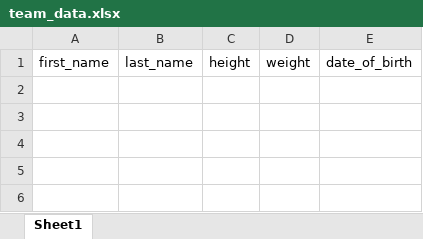
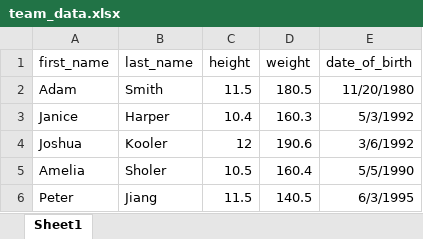
Before and after one commit to okyere/excel-data-collection, an Excel workbook: sample_excel_workbooks/team_data.xlsx, sheet Sheet1, drawn as a sheet; values as stored, in another font and other column widths than the file's, no borders; the diff names each change by its address in the sheet, - before the commit and + after, or states it on an @@ line.

Commit message:
Added data/rows to the sample file.

```diff
--- a/sample_excel_workbooks/team_data.xlsx (sheet Sheet1)
+++ b/sample_excel_workbooks/team_data.xlsx (sheet Sheet1)
+row 2: Adam | Smith | 11.5 | 180.5 | 11/20/1980
+row 3: Janice | Harper | 10.4 | 160.3 | 5/3/1992
+row 4: Joshua | Kooler | 12 | 190.6 | 3/6/1992
+row 5: Amelia | Sholer | 10.5 | 160.4 | 5/5/1990
+row 6: Peter | Jiang | 11.5 | 140.5 | 6/3/1995
```
